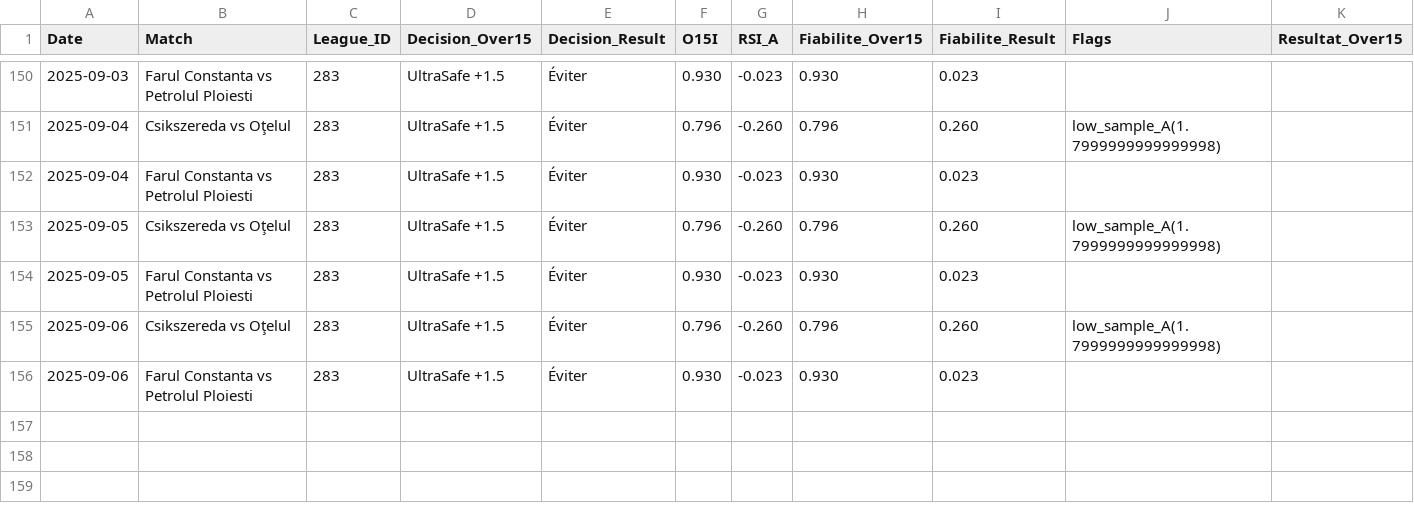
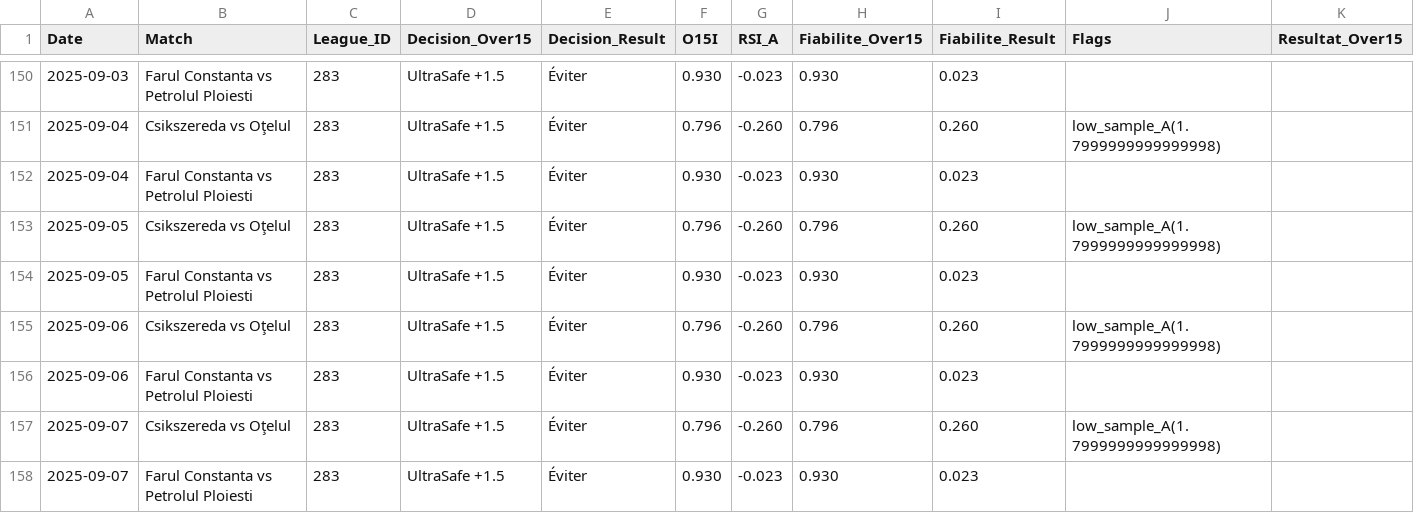
Before and after one commit to Matttgic/Safe, a CSV file: donnees/historique.csv, drawn as a sheet; only a part is shown, gaps mark what is left out; rows hold the shown columns only; the diff names each change by its address in the sheet, - before the commit and + after, or states it on an @@ line.

```diff
--- a/donnees/historique.csv
+++ b/donnees/historique.csv
+row 157: 2025-09-07 | Csikszereda vs Oţelul | 283 | UltraSafe +1.5 | Éviter | 0.796 | -0.260 | 0.796 | 0.260 | low_sample_A(1.7999999999999998)
+row 158: 2025-09-07 | Farul Constanta vs Petrolul Ploiesti | 283 | UltraSafe +1.5 | Éviter | 0.930 | -0.023 | 0.930 | 0.023
```
